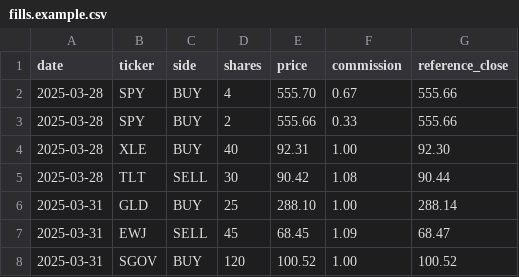
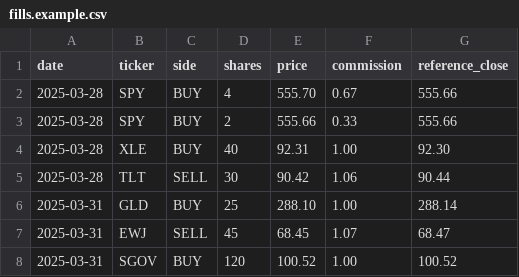
Before and after one commit to wcsmars/Equity-Signal-Testing-and-Portfolio-Simulation, a CSV file: examples/fills.example.csv, drawn as a sheet.

```diff
--- a/examples/fills.example.csv
+++ b/examples/fills.example.csv
@@ -4,5 +4,5 @@ date,ticker,side,shares,price,commission,reference_close
 2025-03-28,XLE,BUY,40,92.31,1.00,92.30
-2025-03-28,TLT,SELL,30,90.42,1.08,90.44
+2025-03-28,TLT,SELL,30,90.42,1.06,90.44
 2025-03-31,GLD,BUY,25,288.10,1.00,288.14
-2025-03-31,EWJ,SELL,45,68.45,1.09,68.47
+2025-03-31,EWJ,SELL,45,68.45,1.07,68.47
 2025-03-31,SGOV,BUY,120,100.52,1.00,100.52
```
Also changed, not shown: 34 other files.
